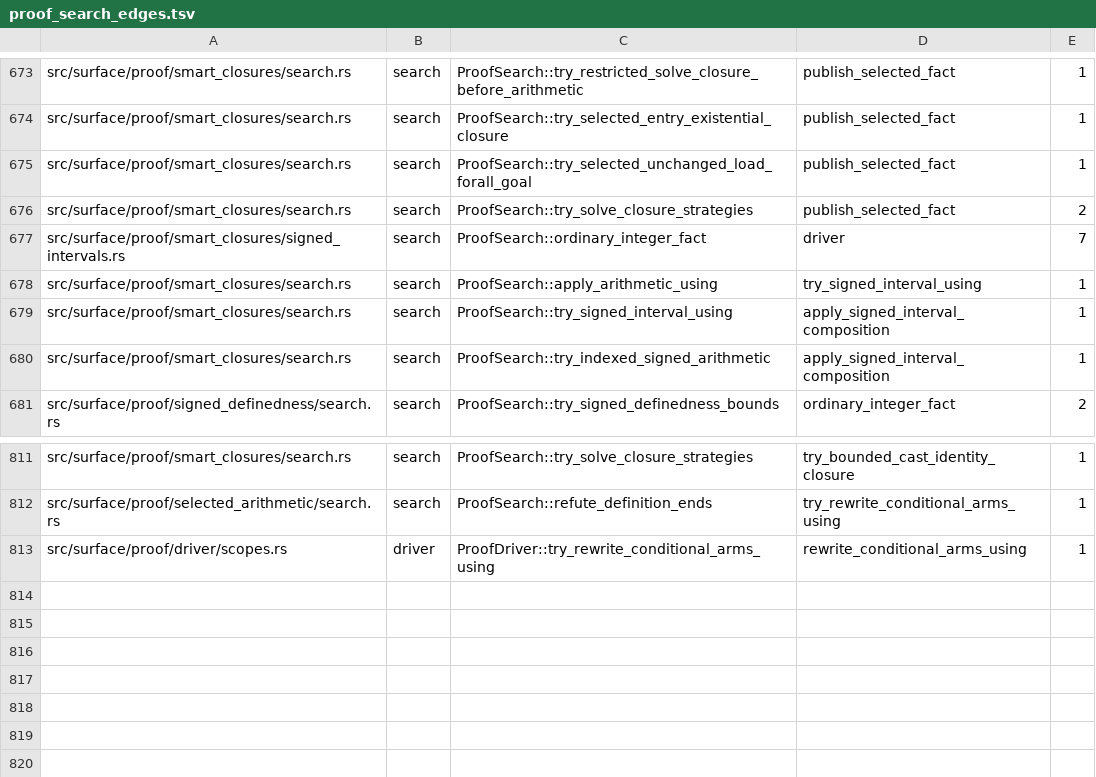
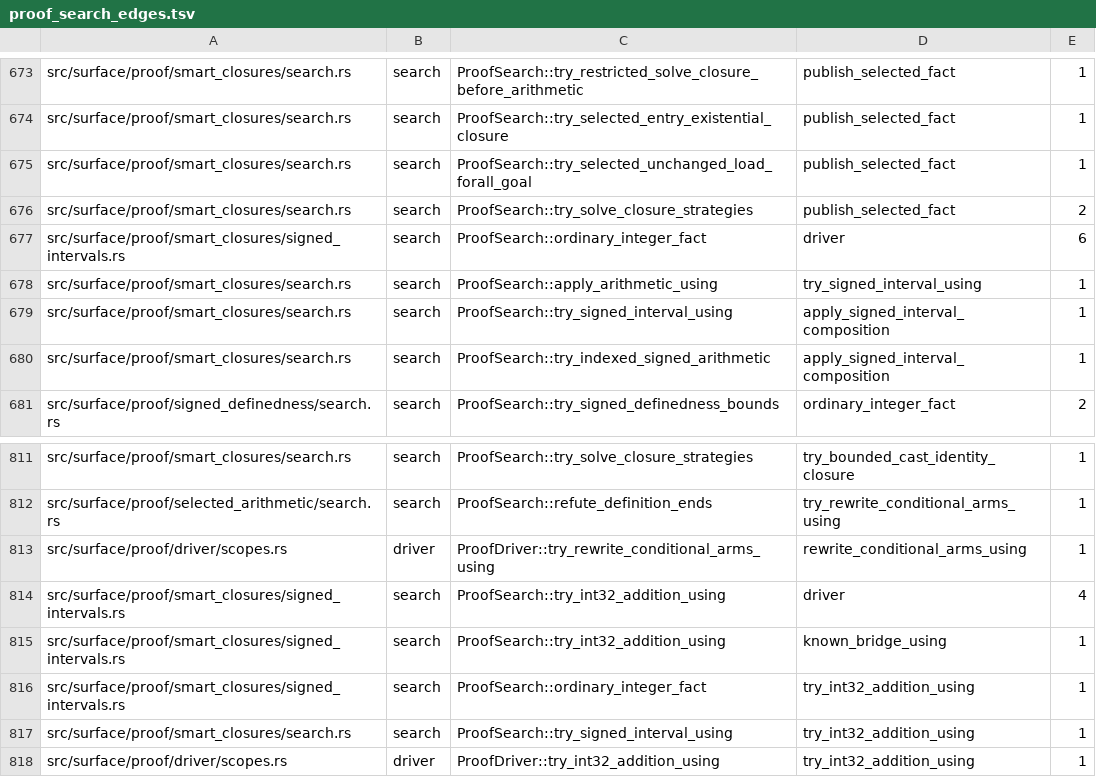
Before and after one commit to clicklang/click, a TSV file: build_support/proof_search_edges.tsv, drawn as a sheet; only a part is shown, gaps mark what is left out.

Commit message:
Emit signed sum bounds with two selected endpoints

```diff
--- a/build_support/proof_search_edges.tsv
+++ b/build_support/proof_search_edges.tsv
@@ -676,3 +676,3 @@ src/surface/proof/smart_closures/search.rs	search	ProofSearch::try_selected_unch
 src/surface/proof/smart_closures/search.rs	search	ProofSearch::try_solve_closure_strategies	publish_selected_fact	2
-src/surface/proof/smart_closures/signed_intervals.rs	search	ProofSearch::ordinary_integer_fact	driver	7
+src/surface/proof/smart_closures/signed_intervals.rs	search	ProofSearch::ordinary_integer_fact	driver	6
 src/surface/proof/smart_closures/search.rs	search	ProofSearch::apply_arithmetic_using	try_signed_interval_using	1
@@ -813 +813,6 @@ src/surface/proof/selected_arithmetic/search.rs	search	ProofSearch::refute_defin
 src/surface/proof/driver/scopes.rs	driver	ProofDriver::try_rewrite_conditional_arms_using	rewrite_conditional_arms_using	1
+src/surface/proof/smart_closures/signed_intervals.rs	search	ProofSearch::try_int32_addition_using	driver	4
+src/surface/proof/smart_closures/signed_intervals.rs	search	ProofSearch::try_int32_addition_using	known_bridge_using	1
+src/surface/proof/smart_closures/signed_intervals.rs	search	ProofSearch::ordinary_integer_fact	try_int32_addition_using	1
+src/surface/proof/smart_closures/search.rs	search	ProofSearch::try_signed_interval_using	try_int32_addition_using	1
+src/surface/proof/driver/scopes.rs	driver	ProofDriver::try_int32_addition_using	try_int32_addition_using	1
```
Also changed, not shown: 5 other files.
